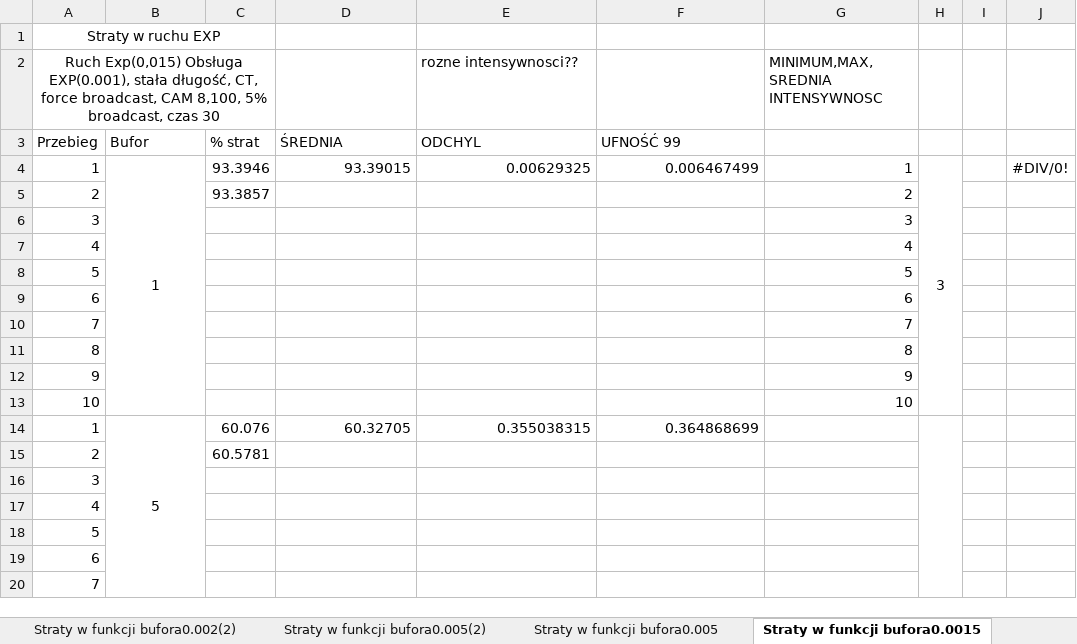
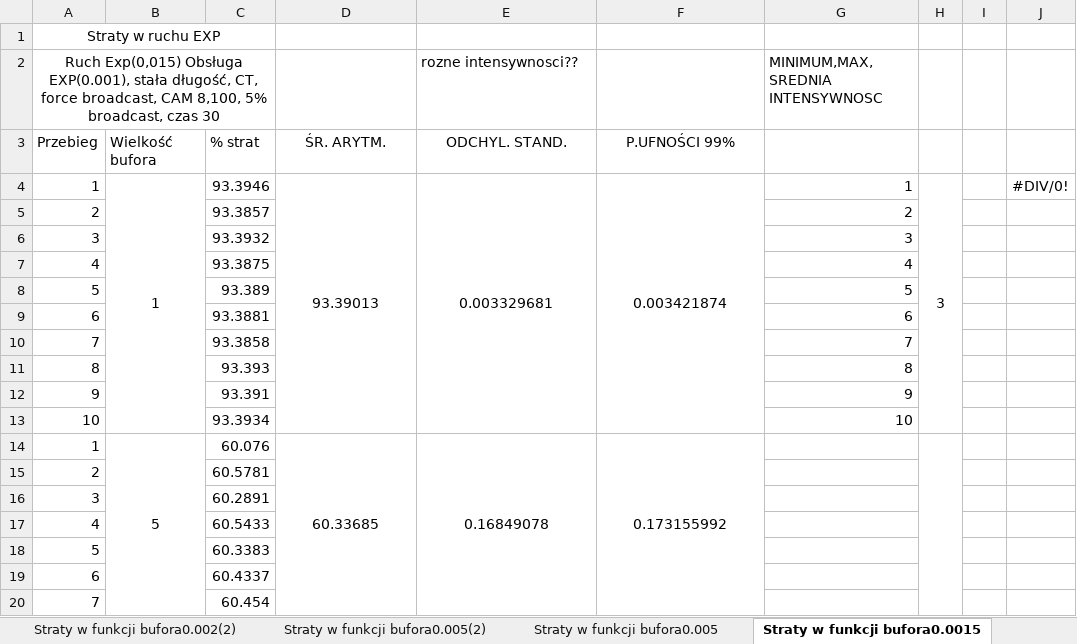
Before and after one commit to reksio6700/L2_switch_simulator, an Excel workbook: wykresy/Wyniki_v2.xlsx, sheet Straty w funkcji bufora0.0015, drawn as a sheet; only a part is shown; values as stored, in another font and other column widths than the file's, no borders; the diff covers the shown part only; the diff names each change by its address in the sheet, - before the commit and + after, or states it on an @@ line.

```diff
--- a/wykresy/Wyniki_v2.xlsx (sheet Straty w funkcji bufora0.0015)
+++ b/wykresy/Wyniki_v2.xlsx (sheet Straty w funkcji bufora0.0015)
-B3: Bufor
+B3: Wielkość bufora
-D3: ŚREDNIA
+D3: ŚR. ARYTM.
-D3:F3 alignment: left
+D3:F3 alignment: center
-E3 (rozne intensywnosci??): ODCHYL
+E3 (rozne intensywnosci??): ODCHYL. STAND.
-F3: UFNOŚĆ 99
+F3: P.UFNOŚCI 99%
-D4: 93.39015
+D4: 93.39013
-D4:F4 alignment: right
+D4:F4 alignment: center
+D4:D13 merged
-E4 (rozne intensywnosci??): 0.00629325
+E4 (rozne intensywnosci??): 0.003329681
+E4:E13 merged
-F4: 0.006467499
+F4: 0.003421874
+F4:F13 merged
-C6: (empty)
+C6: 93.3932
-C7: (empty)
+C7: 93.3875
-C8: (empty)
+C8: 93.389
-C9: (empty)
+C9: 93.3881
-C10: (empty)
+C10: 93.3858
-C11: (empty)
+C11: 93.393
-C12: (empty)
+C12: 93.391
-C13: (empty)
+C13: 93.3934
-D14: 60.32705
+D14: 60.33685
-D14:F14 alignment: right
+D14:F14 alignment: center
+D14:D23 merged
-E14 (rozne intensywnosci??): 0.355038315
+E14 (rozne intensywnosci??): 0.16849078
+E14:E23 merged
-F14: 0.364868699
+F14: 0.173155992
+F14:F23 merged
-C16: (empty)
+C16: 60.2891
-C17: (empty)
+C17: 60.5433
-C18: (empty)
+C18: 60.3383
-C19: (empty)
+C19: 60.4337
-C20: (empty)
+C20: 60.454
```
Also changed, not shown: 1 added row, 25 edited cells, cell formats and merged cells elsewhere in this sheet, sheet Straty w funkcji bufora0.005, sheet Straty w funkcji ruchu EXP, sheet MAC Flooding, sheet Straty w funkcji tablicy CAM, sheet Straty w funkcji bufora0.0035, sheet Straty w funkcji bufora0.005(2), 5 more sheets, other sheet tabs, formulas that keep their value, charts or pictures, 7 other files.
